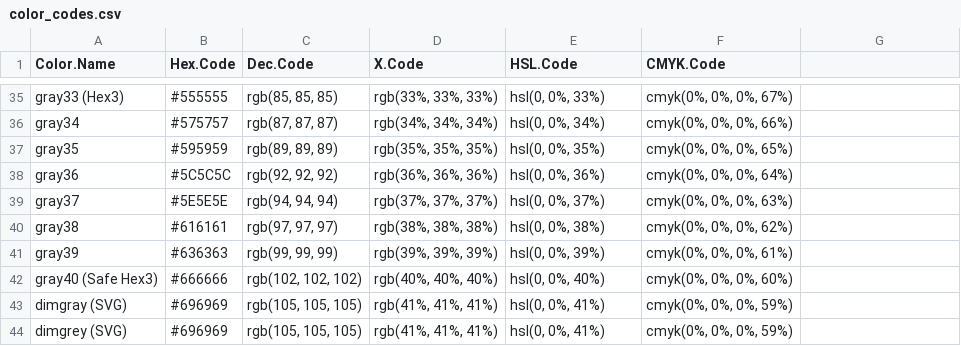
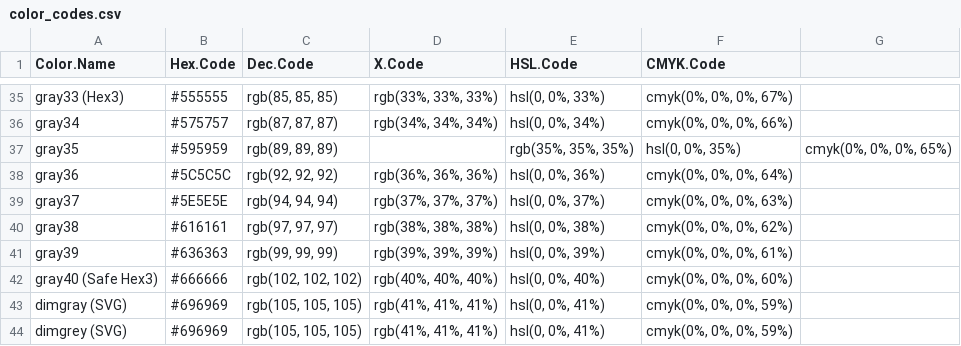
Before and after one commit to serahkiburu/color_codes, a CSV file: data/color_codes.csv, drawn as a sheet; only a part is shown, gaps mark what is left out.

Commit message:
error

```diff
--- a/data/color_codes.csv
+++ b/data/color_codes.csv
@@ -36,3 +36,3 @@ gray33 (Hex3),#555555,"rgb(85, 85, 85)","rgb(33%, 33%, 33%)","hsl(0, 0%, 33%)","
 gray34,#575757,"rgb(87, 87, 87)","rgb(34%, 34%, 34%)","hsl(0, 0%, 34%)","cmyk(0%, 0%, 0%, 66%)"
-gray35,#595959,"rgb(89, 89, 89)","rgb(35%, 35%, 35%)","hsl(0, 0%, 35%)","cmyk(0%, 0%, 0%, 65%)"
+gray35,#595959,"rgb(89, 89, 89)",,"rgb(35%, 35%, 35%)","hsl(0, 0%, 35%)","cmyk(0%, 0%, 0%, 65%)"
 gray36,#5C5C5C,"rgb(92, 92, 92)","rgb(36%, 36%, 36%)","hsl(0, 0%, 36%)","cmyk(0%, 0%, 0%, 64%)"
```
